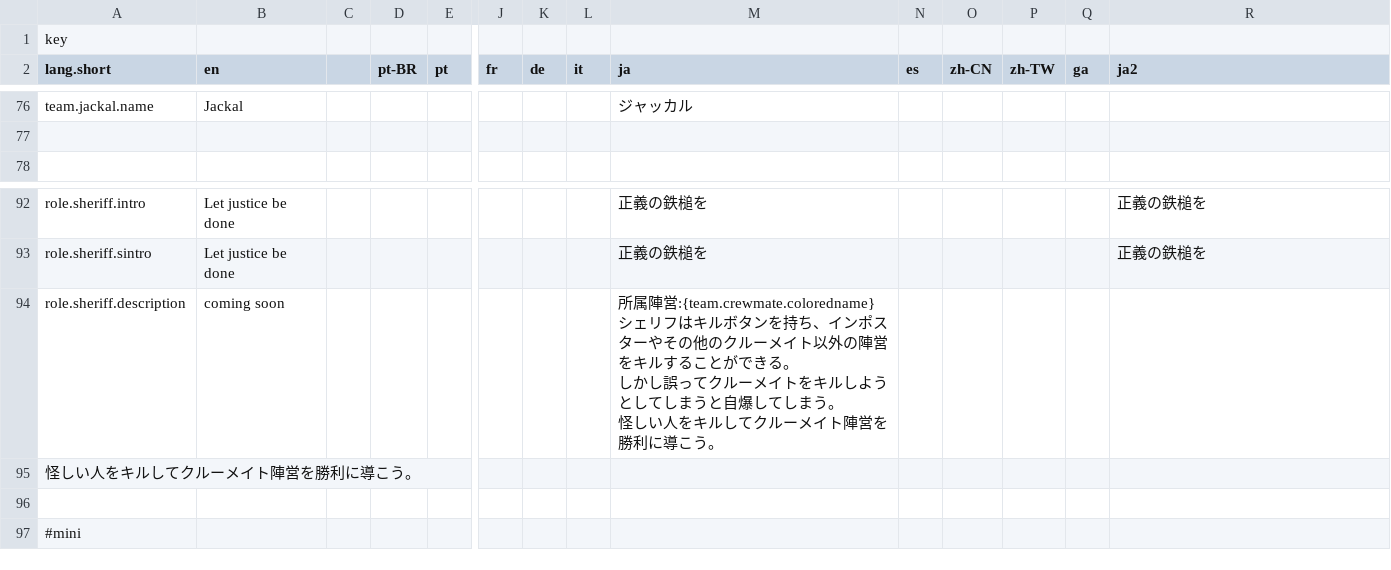
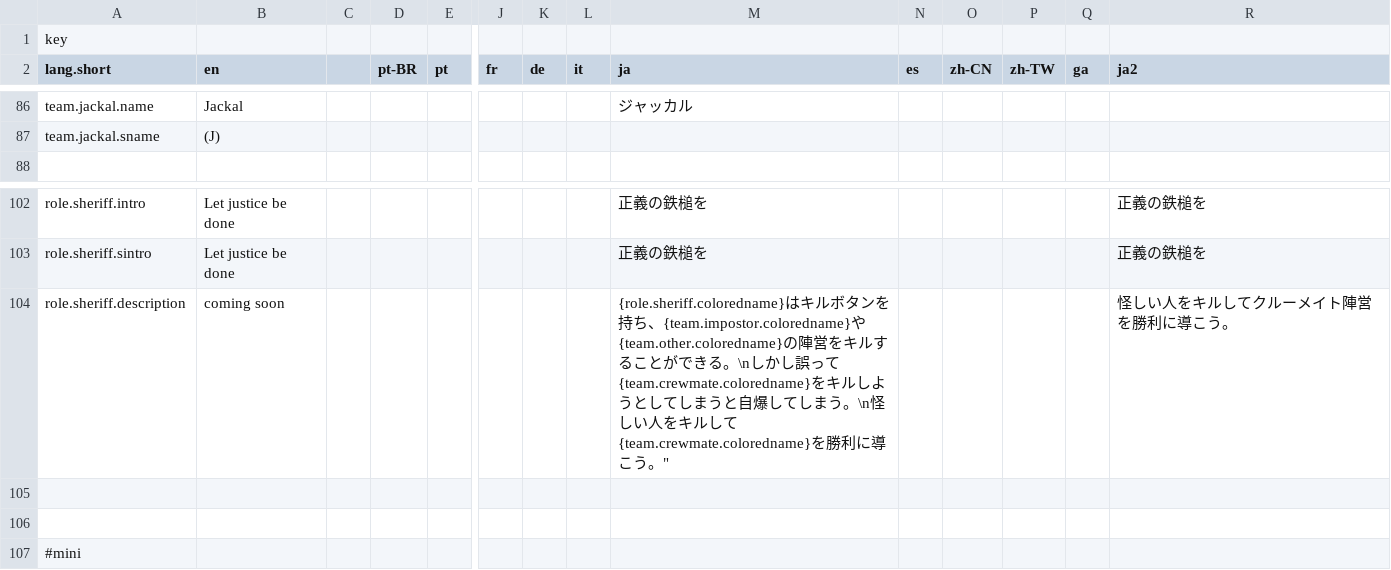
Before and after one commit to Shanpan2/The-Space-Roles, a CSV file: Resources/Translation.csv, drawn as a sheet; only a part is shown, gaps mark what is left out; addresses are those after the commit; rows hold the shown columns only; ↵ is a line break in a cell; the diff covers the shown part only; the diff names each change by its address in the sheet, - before the commit and + after, or states it on an @@ line.

Commit message:
[update] update RoleOption!
RoleOptionたちのアップデート

```diff
--- a/Resources/Translation.csv
+++ b/Resources/Translation.csv
-row 87: (empty)
+row 87: team.jackal.sname | (J)
-M104 (ja): 所属陣営:{team.crewmate.coloredname} ↵ シェリフはキルボタンを持ち、インポスターやその他のクルーメイト以外の陣営をキルすることができる。 ↵ しかし誤ってクルーメイトをキルしようとしてしまうと自爆してしまう。 ↵ 怪しい人をキルしてクルーメイト陣営を勝利に導こう。
+M104 (ja): {role.sheriff.coloredname}はキルボタンを持ち、{team.impostor.coloredname}や{team.other.coloredname}の陣営をキルすることができる。\nしかし誤って{team.crewmate.coloredname}をキルしようとしてしまうと自爆してしまう。\n怪しい人をキルして{team.crewmate.coloredname}を勝利に導こう。"
-R104 (ja2): (empty)
+R104 (ja2): 怪しい人をキルしてクルーメイト陣営を勝利に導こう。
-A105 (lang.short): 怪しい人をキルしてクルーメイト陣営を勝利に導こう。
+A105 (lang.short): (empty)
```
Also changed, not shown: 10 added rows and 2 edited cells elsewhere in this file, 25 other files.
